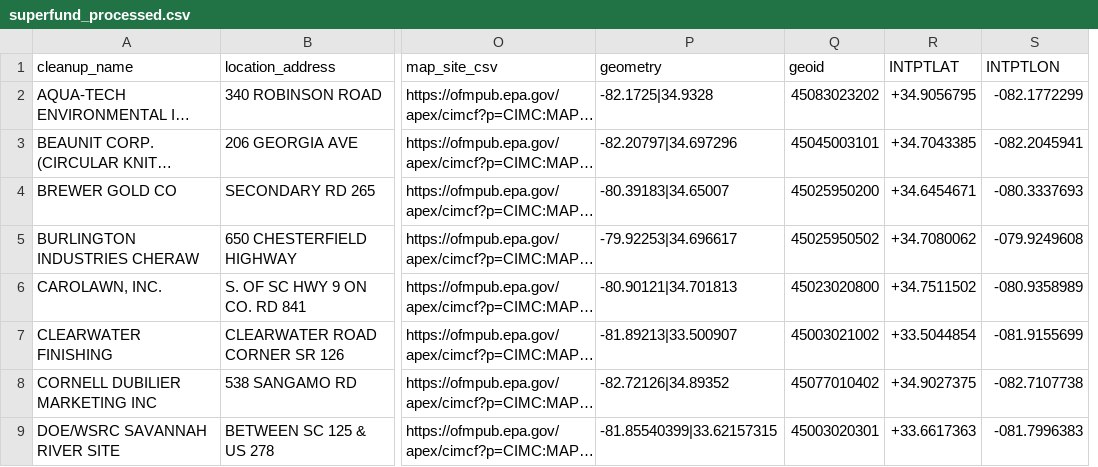
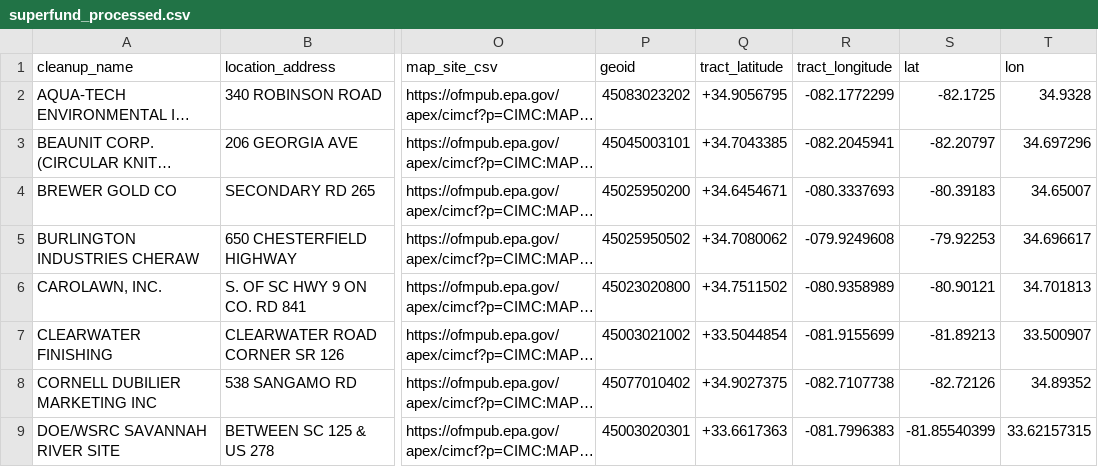
Before and after one commit to tamilyn/dhomer, a CSV file: data-raw/superfund_processed.csv, drawn as a sheet; only a part is shown, gaps mark what is left out; long unchanged cells end in …; removed rows and columns are numbered as before the commit, all else as after; the diff names each change by its address in the sheet, - before the commit and + after, or states it on an @@ line.

```diff
--- a/data-raw/superfund_processed.csv
+++ b/data-raw/superfund_processed.csv
-column P (geometry), rows 2-9: -82.1725|34.9328 | -82.20797|34.697296 | -80.39183|34.65007 | -79.92253|34.696617 | -80.90121|34.701813 | -81.89213|33.500907 | -82.72126|34.89352 | -81.85540399|33.62157315
+column S (lat), rows 2-9: -82.1725 | -82.20797 | -80.39183 | -79.92253 | -80.90121 | -81.89213 | -82.72126 | -81.85540399
+column T (lon), rows 2-9: 34.9328 | 34.697296 | 34.65007 | 34.696617 | 34.701813 | 33.500907 | 34.89352 | 33.62157315
-Q1: INTPTLAT
+Q1: tract_latitude
-R1: INTPTLON
+R1: tract_longitude
```
Also changed, not shown: data-raw/brownfields_processed.csv, data-raw/freeclinics_processed.csv, 18 other files.
